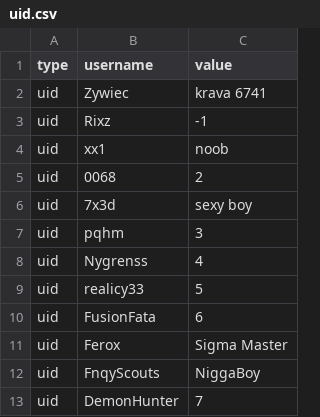
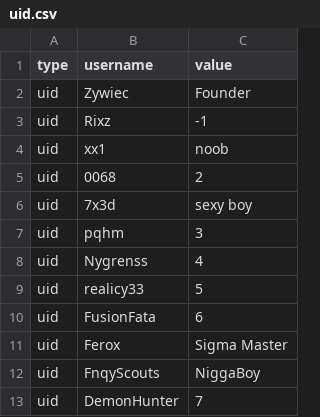
Before and after one commit to anderss123tripo-cell/cs2_offsets, a CSV file: uid.csv, drawn as a sheet.

Commit message:
Update uid.csv

```diff
--- a/uid.csv
+++ b/uid.csv
@@ -1,3 +1,3 @@
 type,username,value
-uid,Zywiec,krava 6741
+uid,Zywiec,Founder
 uid,Rixz,-1
```
